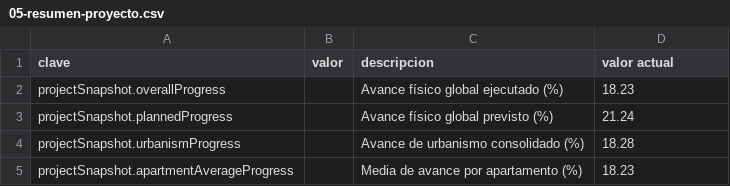
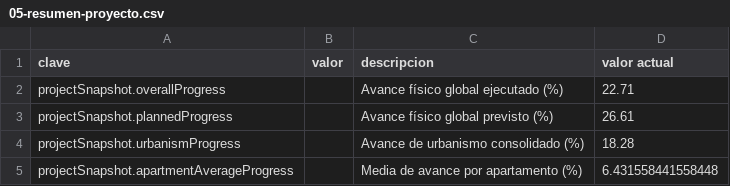
Before and after one commit to Montpla/ARAYA-Centro-de-control, a CSV file: plantillas/05-resumen-proyecto.csv, drawn as a sheet.

```diff
--- a/plantillas/05-resumen-proyecto.csv
+++ b/plantillas/05-resumen-proyecto.csv
@@ -1,5 +1,5 @@
 clave,valor,descripcion,valor actual
-projectSnapshot.overallProgress,,Avance físico global ejecutado (%),18.23
-projectSnapshot.plannedProgress,,Avance físico global previsto (%),21.24
+projectSnapshot.overallProgress,,Avance físico global ejecutado (%),22.71
+projectSnapshot.plannedProgress,,Avance físico global previsto (%),26.61
 projectSnapshot.urbanismProgress,,Avance de urbanismo consolidado (%),18.28
-projectSnapshot.apartmentAverageProgress,,Media de avance por apartamento (%),18.23
+projectSnapshot.apartmentAverageProgress,,Media de avance por apartamento (%),6.431558441558448
```
Also changed, not shown: plantillas/04-curva-s-mensual.csv, 58 other files.
